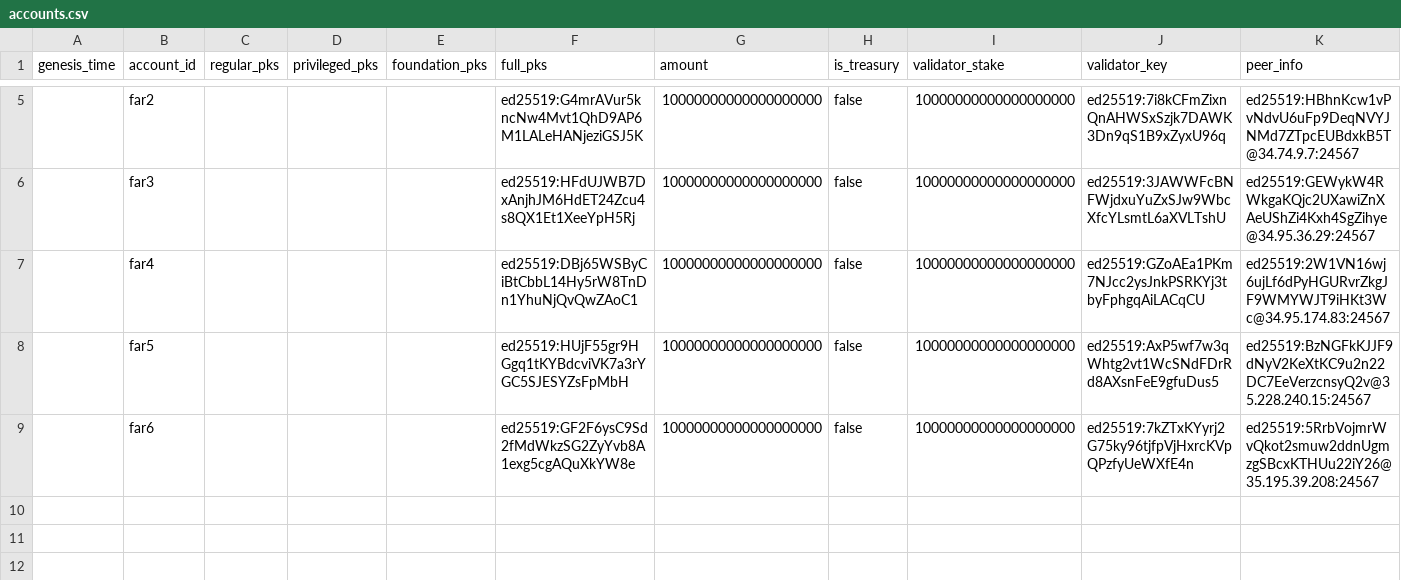
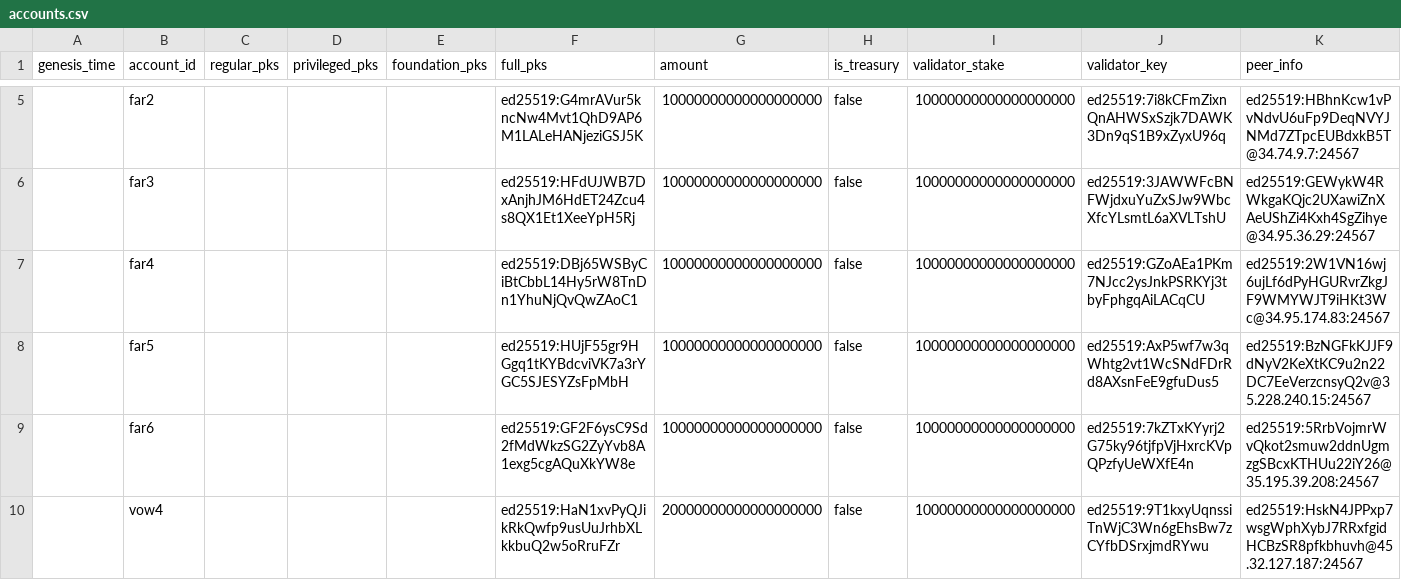
Before and after one commit to nearprotocol/stakewars, a CSV file: accounts.csv, drawn as a sheet; only a part is shown, gaps mark what is left out; rows hold the shown columns only; the diff names each change by its address in the sheet, - before the commit and + after, or states it on an @@ line.

Commit message:
adding a new validator vow4 for stakewars week 4

```diff
--- a/accounts.csv
+++ b/accounts.csv
+row 10:  | vow4 |  |  |  | ed25519:HaN1xvPyQJikRkQwfp9usUuJrhbXLkkbuQ2w5oRruFZr | 20000000000000000000 | false | 10000000000000000000 | ed25519:9T1kxyUqnssiTnWjC3Wn6gEhsBw7zCYfbDSrxjmdRYwu | ed25519:HskN4JPPxp7wsgWphXybJ7RRxfgidHCBzSR8pfkbhuvh@45.32.127.187:24567
```
